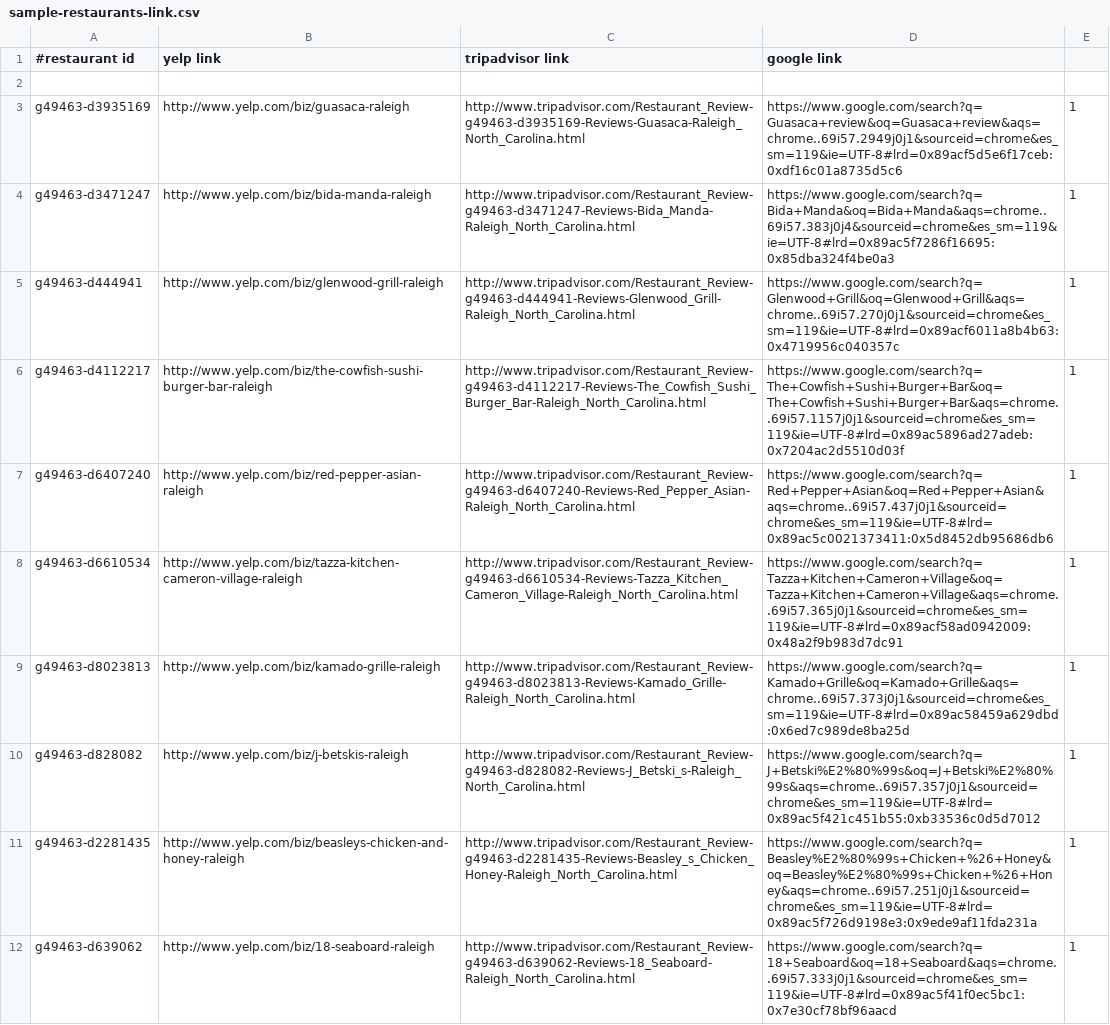
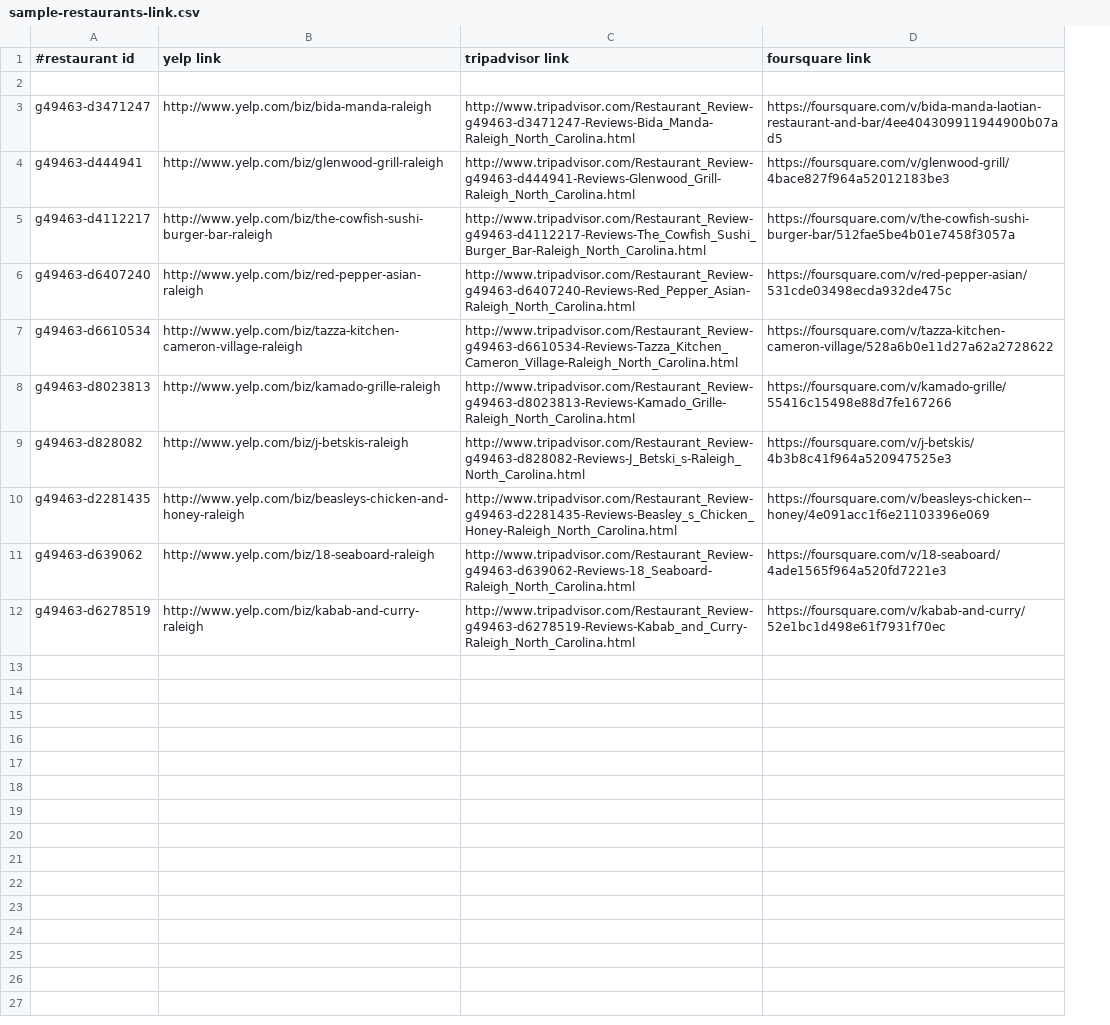
Before and after one commit to moharnab123saikia/CSC510-group-f, a CSV file: config/sample-restaurants-link.csv, drawn as a sheet; removed rows and columns are numbered as before the commit, all else as after; the diff names each change by its address in the sheet, - before the commit and + after, or states it on an @@ line.

Commit message:
added foursquare links

```diff
--- a/config/sample-restaurants-link.csv
+++ b/config/sample-restaurants-link.csv
-column D (google link), rows 4-12: https://www.google.com/search?q=Bida+Manda&oq=Bida+Manda&aqs=chrome..69i57.383j0j4&sourceid=chrome&es_sm=119&ie=UTF-8#lrd=0x89ac5f7286f16695:0x85dba324f4be0a3 | https://www.google.com/search?q=Glenwood+Grill&oq=Glenwood+Grill&aqs=chrome..69i57.270j0j1&sourceid=chrome&es_sm=119&ie=UTF-8#lrd=0x89acf6011a8b4b63:0x4719956c040357c | https://www.google.com/search?q=The+Cowfish+Sushi+Burger+Bar&oq=The+Cowfish+Sushi+Burger+Bar&aqs=chrome..69i57.1157j0j1&sourceid=chrome&es_sm=119&ie=UTF-8#lrd=0x89ac5896ad27adeb:0x7204ac2d5510d03f | https://www.google.com/search?q=Red+Pepper+Asian&oq=Red+Pepper+Asian&aqs=chrome..69i57.437j0j1&sourceid=chrome&es_sm=119&ie=UTF-8#lrd=0x89ac5c0021373411:0x5d8452db95686db6 | https://www.google.com/search?q=Tazza+Kitchen+Cameron+Village&oq=Tazza+Kitchen+Cameron+Village&aqs=chrome..69i57.365j0j1&sourceid=chrome&es_sm=119&ie=UTF-8#lrd=0x89acf58ad0942009:0x48a2f9b983d7dc91 | https://www.google.com/search?q=Kamado+Grille&oq=Kamado+Grille&aqs=chrome..69i57.373j0j1&sourceid=chrome&es_sm=119&ie=UTF-8#lrd=0x89ac58459a629dbd:0x6ed7c989de8ba25d | https://www.google.com/search?q=J+Betski%E2%80%99s&oq=J+Betski%E2%80%99s&aqs=chrome..69i57.357j0j1&sourceid=chrome&es_sm=119&ie=UTF-8#lrd=0x89ac5f421c451b55:0xb33536c0d5d7012 | https://www.google.com/search?q=Beasley%E2%80%99s+Chicken+%26+Honey&oq=Beasley%E2%80%99s+Chicken+%26+Honey&aqs=chrome..69i57.251j0j1&sourceid=chrome&es_sm=119&ie=UTF-8#lrd=0x89ac5f726d9198e3:0x9ede9af11fda231a | https://www.google.com/search?q=18+Seaboard&oq=18+Seaboard&aqs=chrome..69i57.333j0j1&sourceid=chrome&es_sm=119&ie=UTF-8#lrd=0x89ac5f41f0ec5bc1:0x7e30cf78bf96aacd
-column E, rows 4-12: all 1
+column D (foursquare link), rows 3-11: https://foursquare.com/v/bida-manda-laotian-restaurant-and-bar/4ee404309911944900b07ad5 | https://foursquare.com/v/glenwood-grill/4bace827f964a52012183be3 | https://foursquare.com/v/the-cowfish-sushi-burger-bar/512fae5be4b01e7458f3057a | https://foursquare.com/v/red-pepper-asian/531cde03498ecda932de475c | https://foursquare.com/v/tazza-kitchen-cameron-village/528a6b0e11d27a62a2728622 | https://foursquare.com/v/kamado-grille/55416c15498e88d7fe167266 | https://foursquare.com/v/j-betskis/4b3b8c41f964a520947525e3 | https://foursquare.com/v/beasleys-chicken--honey/4e091acc1f6e21103396e069 | https://foursquare.com/v/18-seaboard/4ade1565f964a520fd7221e3
-row 3: g49463-d3935169 | http://www.yelp.com/biz/guasaca-raleigh | http://www.tripadvisor.com/Restaurant_Review-g49463-d3935169-Reviews-Guasaca-Raleigh_North_Carolina.html | https://www.google.com/search?q=Guasaca+review&oq=Guasaca+review&aqs=chrome..69i57.2949j0j1&sourceid=chrome&es_sm=119&ie=UTF-8#lrd=0x89acf5d5e6f17ceb:0xdf16c01a8735d5c6 | 1
+row 12: g49463-d6278519 | http://www.yelp.com/biz/kabab-and-curry-raleigh | http://www.tripadvisor.com/Restaurant_Review-g49463-d6278519-Reviews-Kabab_and_Curry-Raleigh_North_Carolina.html | https://foursquare.com/v/kabab-and-curry/52e1bc1d498e61f7931f70ec
```
